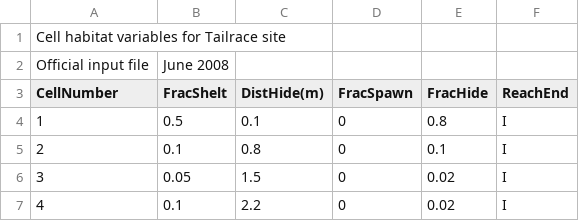
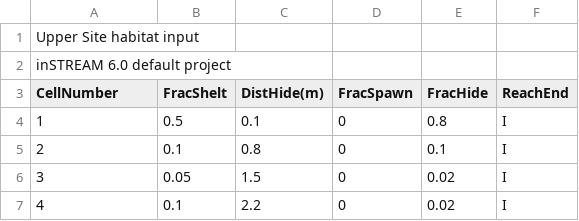
Before and after one commit to colinsheppard/instream-sd, a CSV file: ExampleInput/UpperSite-CellData.csv (was ExampleInput/Tailrace-CellData.csv), drawn as a sheet; only a part is shown.

```diff
--- a/ExampleInput/Tailrace-CellData.csv
+++ b/ExampleInput/UpperSite-CellData.csv
@@ -1,3 +1,3 @@
-Cell habitat variables for Tailrace site,,,,,
-Official input file, June 2008,,,,
+Upper Site habitat input
+inSTREAM 6.0 default project
 CellNumber,FracShelt,DistHide(m),FracSpawn,FracHide,ReachEnd
```
Also changed, not shown: ExampleInput/LowerSite-CellData.csv, ExampleInput/LowerSite-Hyd.csv, 26 other files.
